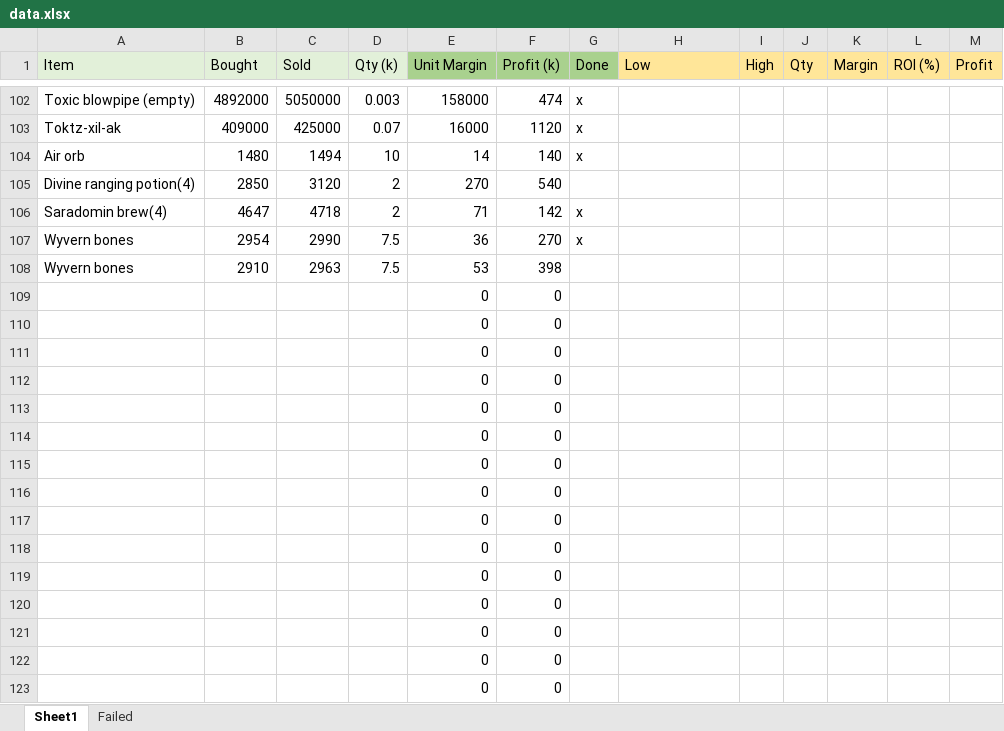
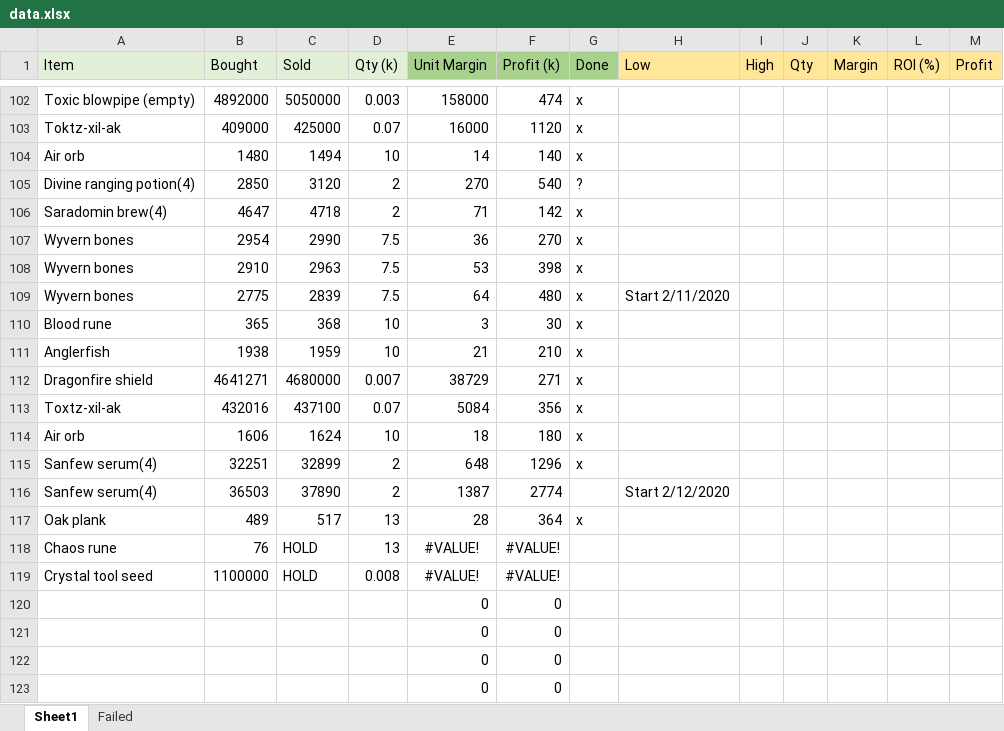
Before and after one commit to KAWilson1/osrs_stocks, an Excel workbook: data.xlsx, sheet Sheet1, drawn as a sheet; only a part is shown, gaps mark what is left out; values as stored, in another font and other column widths than the file's, no borders; removed rows and columns are numbered as before the commit, all else as after; the diff names each change by its address in the sheet, - before the commit and + after, or states it on an @@ line.

Commit message:
New flips

```diff
--- a/data.xlsx (sheet Sheet1)
+++ b/data.xlsx (sheet Sheet1)
-G105 (Done): (empty)
+G105 (Done): ?
-G108 (Done): (empty)
+G108 (Done): x
-row 109:  |  |  |  | 0 | 0
-row 110:  |  |  |  | 0 | 0
-row 111:  |  |  |  | 0 | 0
-row 112:  |  |  |  | 0 | 0
-row 113:  |  |  |  | 0 | 0
-row 114:  |  |  |  | 0 | 0
-row 115:  |  |  |  | 0 | 0
-row 116:  |  |  |  | 0 | 0
-row 117:  |  |  |  | 0 | 0
-row 118:  |  |  |  | 0 | 0
-row 119:  |  |  |  | 0 | 0
+row 109: Wyvern bones | 2775 | 2839 | 7.5 | 64 | 480 | x | Start 2/11/2020
+row 110: Blood rune | 365 | 368 | 10 | 3 | 30 | x
+row 111: Anglerfish | 1938 | 1959 | 10 | 21 | 210 | x
+row 112: Dragonfire shield | 4641271 | 4680000 | 0.007 | 38729 | 271 | x
+row 113: Toxtz-xil-ak | 432016 | 437100 | 0.07 | 5084 | 356 | x
+row 114: Air orb | 1606 | 1624 | 10 | 18 | 180 | x
+row 115: Sanfew serum(4) | 32251 | 32899 | 2 | 648 | 1296 | x
+row 116: Sanfew serum(4) | 36503 | 37890 | 2 | 1387 | 2774 |  | Start 2/12/2020
+row 117: Oak plank | 489 | 517 | 13 | 28 | 364 | x
+row 118: Chaos rune | 76 | HOLD | 13 | #VALUE! | #VALUE!
+row 119: Crystal tool seed | 1100000 | HOLD | 0.008 | #VALUE! | #VALUE!
```
